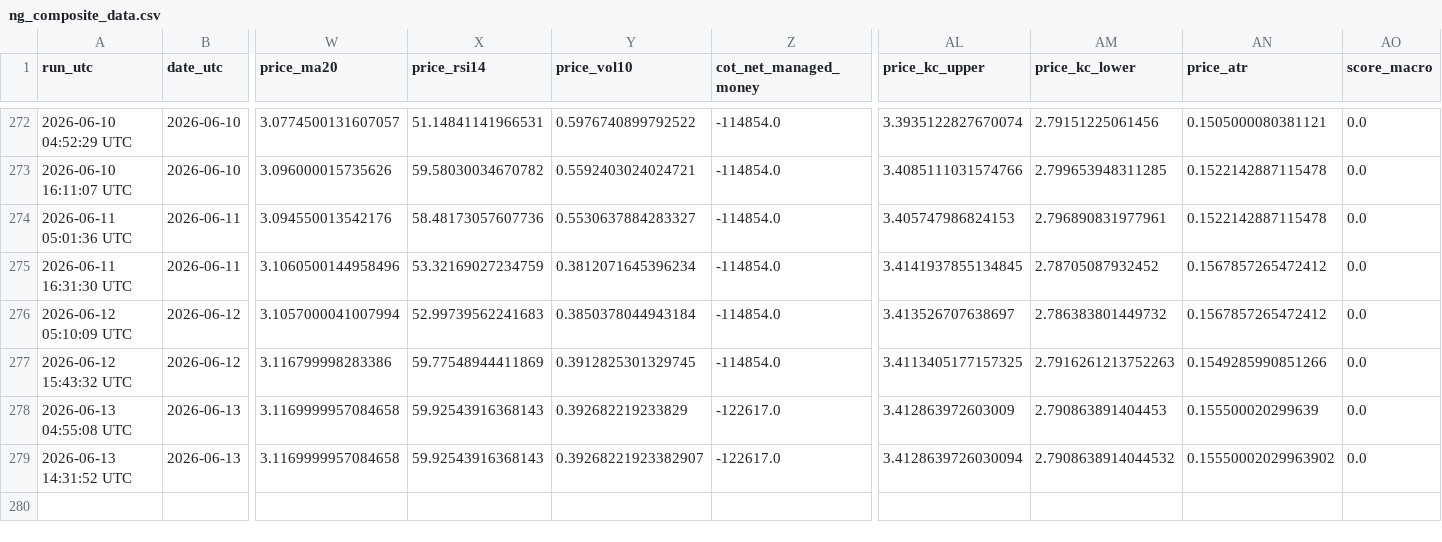
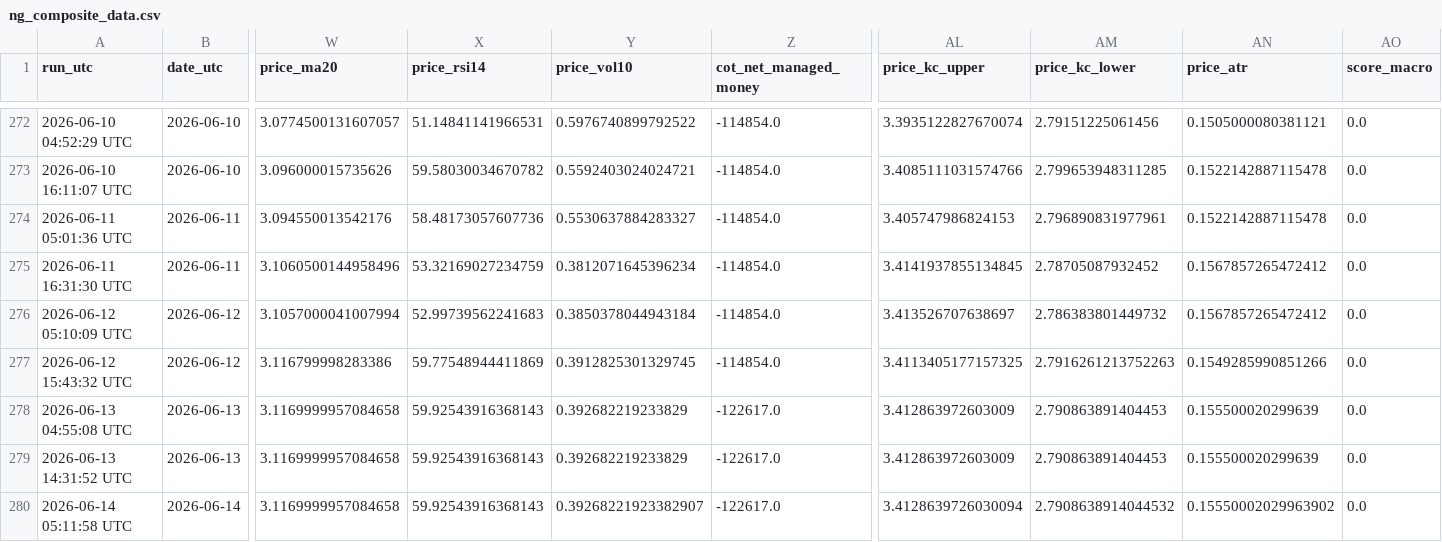
Before and after one commit to williehsu-design/ng-hdd, a CSV file: ng_composite_data.csv, drawn as a sheet; only a part is shown, gaps mark what is left out; rows hold the shown columns only; the diff names each change by its address in the sheet, - before the commit and + after, or states it on an @@ line.

```diff
--- a/ng_composite_data.csv
+++ b/ng_composite_data.csv
-Y279 (price_vol10): 0.39268221923382907
+Y279 (price_vol10): 0.392682219233829
-AL279 (price_kc_upper): 3.4128639726030094
+AL279 (price_kc_upper): 3.412863972603009
-AM279 (price_kc_lower): 2.7908638914044532
+AM279 (price_kc_lower): 2.790863891404453
-AN279 (price_atr): 0.15550002029963902
+AN279 (price_atr): 0.155500020299639
+row 280: 2026-06-14 05:11:58 UTC | 2026-06-14 | 3.1169999957084658 | 59.92543916368143 | 0.39268221923382907 | -122617.0 | 3.4128639726030094 | 2.7908638914044532 | 0.15550002029963902 | 0.0
```
Also changed, not shown: 1 other file.
